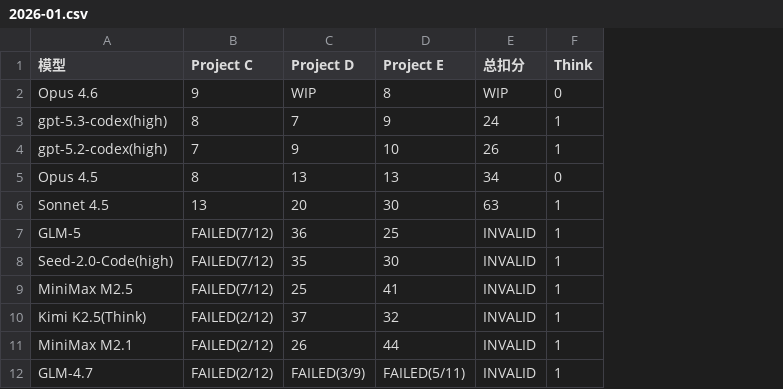
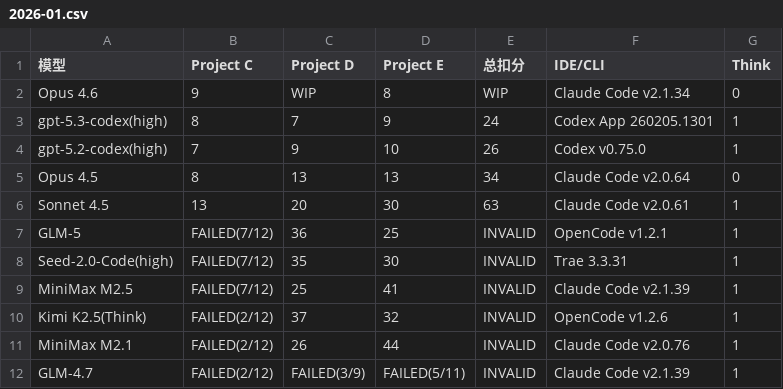
Before and after one commit to llm2014/llm_benchmark, a CSV file: docs/data/code_v3/2026-01.csv, drawn as a sheet; the diff names each change by its address in the sheet, - before the commit and + after, or states it on an @@ line.

Commit message:
add ide/cli

```diff
--- a/docs/data/code_v3/2026-01.csv
+++ b/docs/data/code_v3/2026-01.csv
+column F (IDE/CLI), rows 2-12: Claude Code v2.1.34 | Codex App 260205.1301 | Codex v0.75.0 | Claude Code v2.0.64 | Claude Code v2.0.61 | OpenCode v1.2.1 | Trae 3.3.31 | Claude Code v2.1.39 | OpenCode v1.2.6 | Claude Code v2.0.76 | Claude Code v2.1.39
```
